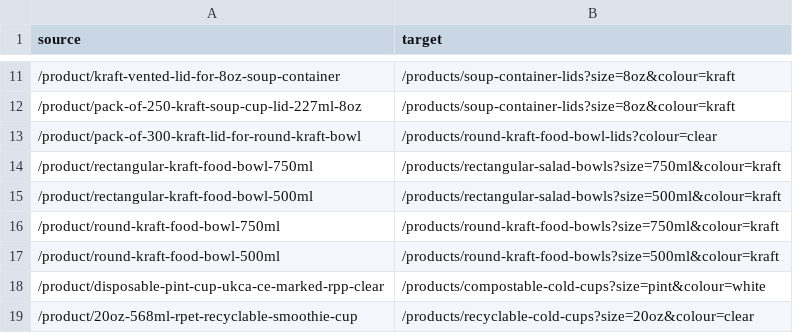
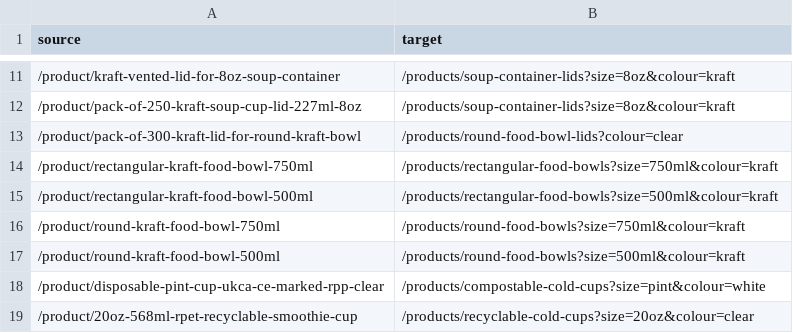
Before and after one commit to bandbeco/afida-b2c, a CSV file: config/url_redirects.csv, drawn as a sheet; only a part is shown, gaps mark what is left out.

Commit message:
Update redirects

```diff
--- a/config/url_redirects.csv
+++ b/config/url_redirects.csv
@@ -12,7 +12,7 @@ source,target
 /product/pack-of-250-kraft-soup-cup-lid-227ml-8oz,/products/soup-container-lids?size=8oz&colour=kraft
-/product/pack-of-300-kraft-lid-for-round-kraft-bowl,/products/round-kraft-food-bowl-lids?colour=clear
-/product/rectangular-kraft-food-bowl-750ml,/products/rectangular-salad-bowls?size=750ml&colour=kraft
-/product/rectangular-kraft-food-bowl-500ml,/products/rectangular-salad-bowls?size=500ml&colour=kraft
-/product/round-kraft-food-bowl-750ml,/products/round-kraft-food-bowls?size=750ml&colour=kraft
-/product/round-kraft-food-bowl-500ml,/products/round-kraft-food-bowls?size=500ml&colour=kraft
+/product/pack-of-300-kraft-lid-for-round-kraft-bowl,/products/round-food-bowl-lids?colour=clear
+/product/rectangular-kraft-food-bowl-750ml,/products/rectangular-food-bowls?size=750ml&colour=kraft
+/product/rectangular-kraft-food-bowl-500ml,/products/rectangular-food-bowls?size=500ml&colour=kraft
+/product/round-kraft-food-bowl-750ml,/products/round-food-bowls?size=750ml&colour=kraft
+/product/round-kraft-food-bowl-500ml,/products/round-food-bowls?size=500ml&colour=kraft
 /product/disposable-pint-cup-ukca-ce-marked-rpp-clear,/products/compostable-cold-cups?size=pint&colour=white
```
